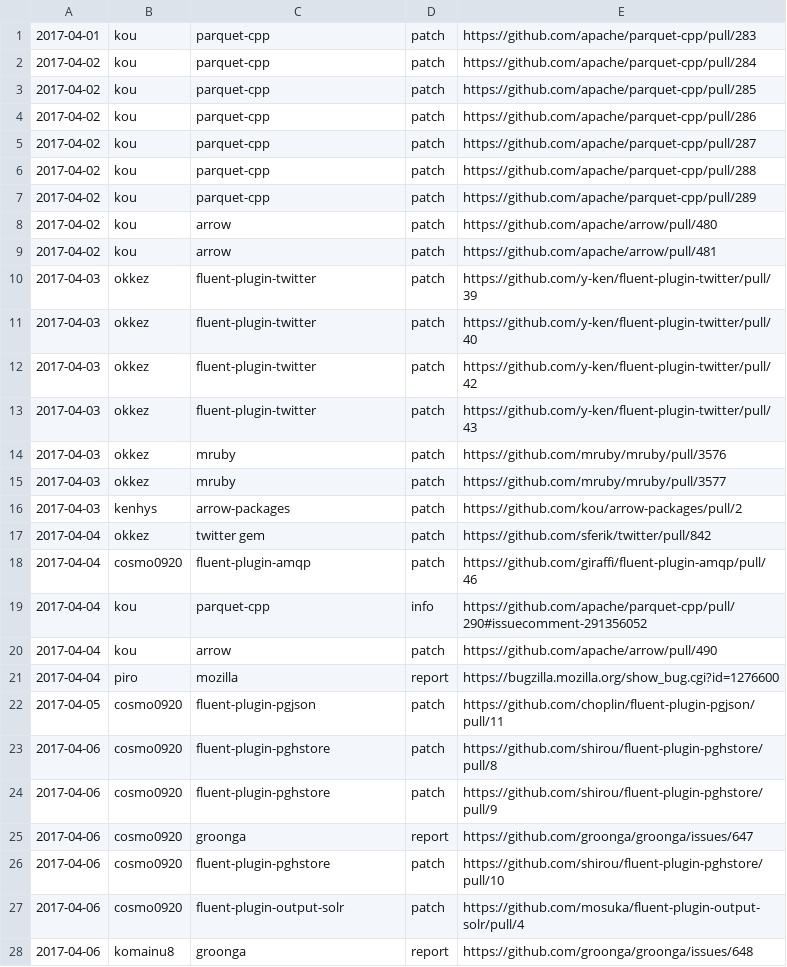
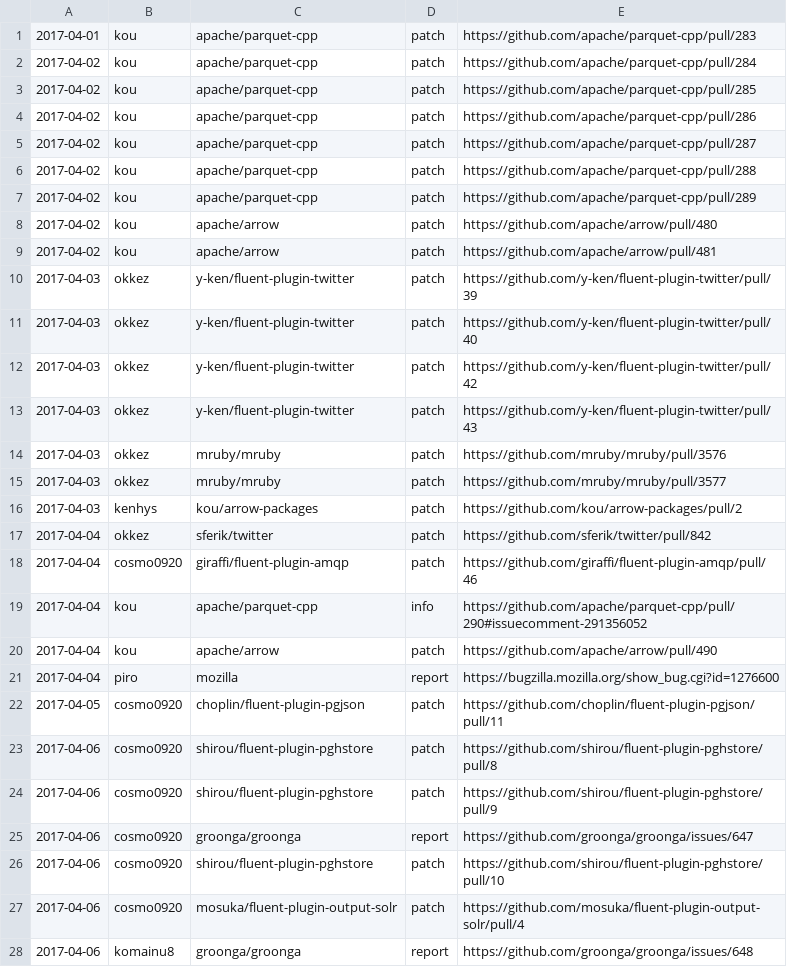
Before and after one commit to clear-code/statistics, a CSV file: upstream-feedback/2017-04.csv, drawn as a sheet; only a part is shown; the diff covers the shown part only.

Commit message:
Unify ID

```diff
--- a/upstream-feedback/2017-04.csv
+++ b/upstream-feedback/2017-04.csv
@@ -1,28 +1,28 @@
-2017-04-01,kou,parquet-cpp,patch,https://github.com/apache/parquet-cpp/pull/283
-2017-04-02,kou,parquet-cpp,patch,https://github.com/apache/parquet-cpp/pull/284
-2017-04-02,kou,parquet-cpp,patch,https://github.com/apache/parquet-cpp/pull/285
-2017-04-02,kou,parquet-cpp,patch,https://github.com/apache/parquet-cpp/pull/286
-2017-04-02,kou,parquet-cpp,patch,https://github.com/apache/parquet-cpp/pull/287
-2017-04-02,kou,parquet-cpp,patch,https://github.com/apache/parquet-cpp/pull/288
-2017-04-02,kou,parquet-cpp,patch,https://github.com/apache/parquet-cpp/pull/289
-2017-04-02,kou,arrow,patch,https://github.com/apache/arrow/pull/480
-2017-04-02,kou,arrow,patch,https://github.com/apache/arrow/pull/481
-2017-04-03,okkez,fluent-plugin-twitter,patch,https://github.com/y-ken/fluent-plugin-twitter/pull/39
-2017-04-03,okkez,fluent-plugin-twitter,patch,https://github.com/y-ken/fluent-plugin-twitter/pull/40
-2017-04-03,okkez,fluent-plugin-twitter,patch,https://github.com/y-ken/fluent-plugin-twitter/pull/42
-2017-04-03,okkez,fluent-plugin-twitter,patch,https://github.com/y-ken/fluent-plugin-twitter/pull/43
-2017-04-03,okkez,mruby,patch,https://github.com/mruby/mruby/pull/3576
-2017-04-03,okkez,mruby,patch,https://github.com/mruby/mruby/pull/3577
-2017-04-03,kenhys,arrow-packages,patch,https://github.com/kou/arrow-packages/pull/2
-2017-04-04,okkez,twitter gem,patch,https://github.com/sferik/twitter/pull/842
-2017-04-04,cosmo0920,fluent-plugin-amqp,patch,https://github.com/giraffi/fluent-plugin-amqp/pull/46
-2017-04-04,kou,parquet-cpp,info,https://github.com/apache/parquet-cpp/pull/290#issuecomment-291356052
-2017-04-04,kou,arrow,patch,https://github.com/apache/arrow/pull/490
+2017-04-01,kou,apache/parquet-cpp,patch,https://github.com/apache/parquet-cpp/pull/283
+2017-04-02,kou,apache/parquet-cpp,patch,https://github.com/apache/parquet-cpp/pull/284
+2017-04-02,kou,apache/parquet-cpp,patch,https://github.com/apache/parquet-cpp/pull/285
+2017-04-02,kou,apache/parquet-cpp,patch,https://github.com/apache/parquet-cpp/pull/286
+2017-04-02,kou,apache/parquet-cpp,patch,https://github.com/apache/parquet-cpp/pull/287
+2017-04-02,kou,apache/parquet-cpp,patch,https://github.com/apache/parquet-cpp/pull/288
+2017-04-02,kou,apache/parquet-cpp,patch,https://github.com/apache/parquet-cpp/pull/289
+2017-04-02,kou,apache/arrow,patch,https://github.com/apache/arrow/pull/480
+2017-04-02,kou,apache/arrow,patch,https://github.com/apache/arrow/pull/481
+2017-04-03,okkez,y-ken/fluent-plugin-twitter,patch,https://github.com/y-ken/fluent-plugin-twitter/pull/39
+2017-04-03,okkez,y-ken/fluent-plugin-twitter,patch,https://github.com/y-ken/fluent-plugin-twitter/pull/40
+2017-04-03,okkez,y-ken/fluent-plugin-twitter,patch,https://github.com/y-ken/fluent-plugin-twitter/pull/42
+2017-04-03,okkez,y-ken/fluent-plugin-twitter,patch,https://github.com/y-ken/fluent-plugin-twitter/pull/43
+2017-04-03,okkez,mruby/mruby,patch,https://github.com/mruby/mruby/pull/3576
+2017-04-03,okkez,mruby/mruby,patch,https://github.com/mruby/mruby/pull/3577
+2017-04-03,kenhys,kou/arrow-packages,patch,https://github.com/kou/arrow-packages/pull/2
+2017-04-04,okkez,sferik/twitter,patch,https://github.com/sferik/twitter/pull/842
+2017-04-04,cosmo0920,giraffi/fluent-plugin-amqp,patch,https://github.com/giraffi/fluent-plugin-amqp/pull/46
+2017-04-04,kou,apache/parquet-cpp,info,https://github.com/apache/parquet-cpp/pull/290#issuecomment-291356052
+2017-04-04,kou,apache/arrow,patch,https://github.com/apache/arrow/pull/490
 2017-04-04,piro,mozilla,report,https://bugzilla.mozilla.org/show_bug.cgi?id=1276600
-2017-04-05,cosmo0920,fluent-plugin-pgjson,patch,https://github.com/choplin/fluent-plugin-pgjson/pull/11
-2017-04-06,cosmo0920,fluent-plugin-pghstore,patch,https://github.com/shirou/fluent-plugin-pghstore/pull/8
-2017-04-06,cosmo0920,fluent-plugin-pghstore,patch,https://github.com/shirou/fluent-plugin-pghstore/pull/9
-2017-04-06,cosmo0920,groonga,report,https://github.com/groonga/groonga/issues/647
-2017-04-06,cosmo0920,fluent-plugin-pghstore,patch,https://github.com/shirou/fluent-plugin-pghstore/pull/10
-2017-04-06,cosmo0920,fluent-plugin-output-solr,patch,https://github.com/mosuka/fluent-plugin-output-solr/pull/4
-2017-04-06,komainu8,groonga,report,https://github.com/groonga/groonga/issues/648
+2017-04-05,cosmo0920,choplin/fluent-plugin-pgjson,patch,https://github.com/choplin/fluent-plugin-pgjson/pull/11
+2017-04-06,cosmo0920,shirou/fluent-plugin-pghstore,patch,https://github.com/shirou/fluent-plugin-pghstore/pull/8
+2017-04-06,cosmo0920,shirou/fluent-plugin-pghstore,patch,https://github.com/shirou/fluent-plugin-pghstore/pull/9
+2017-04-06,cosmo0920,groonga/groonga,report,https://github.com/groonga/groonga/issues/647
+2017-04-06,cosmo0920,shirou/fluent-plugin-pghstore,patch,https://github.com/shirou/fluent-plugin-pghstore/pull/10
+2017-04-06,cosmo0920,mosuka/fluent-plugin-output-solr,patch,https://github.com/mosuka/fluent-plugin-output-solr/pull/4
+2017-04-06,komainu8,groonga/groonga,report,https://github.com/groonga/groonga/issues/648
```
Also changed, not shown: 22 edited cells elsewhere in this file.
